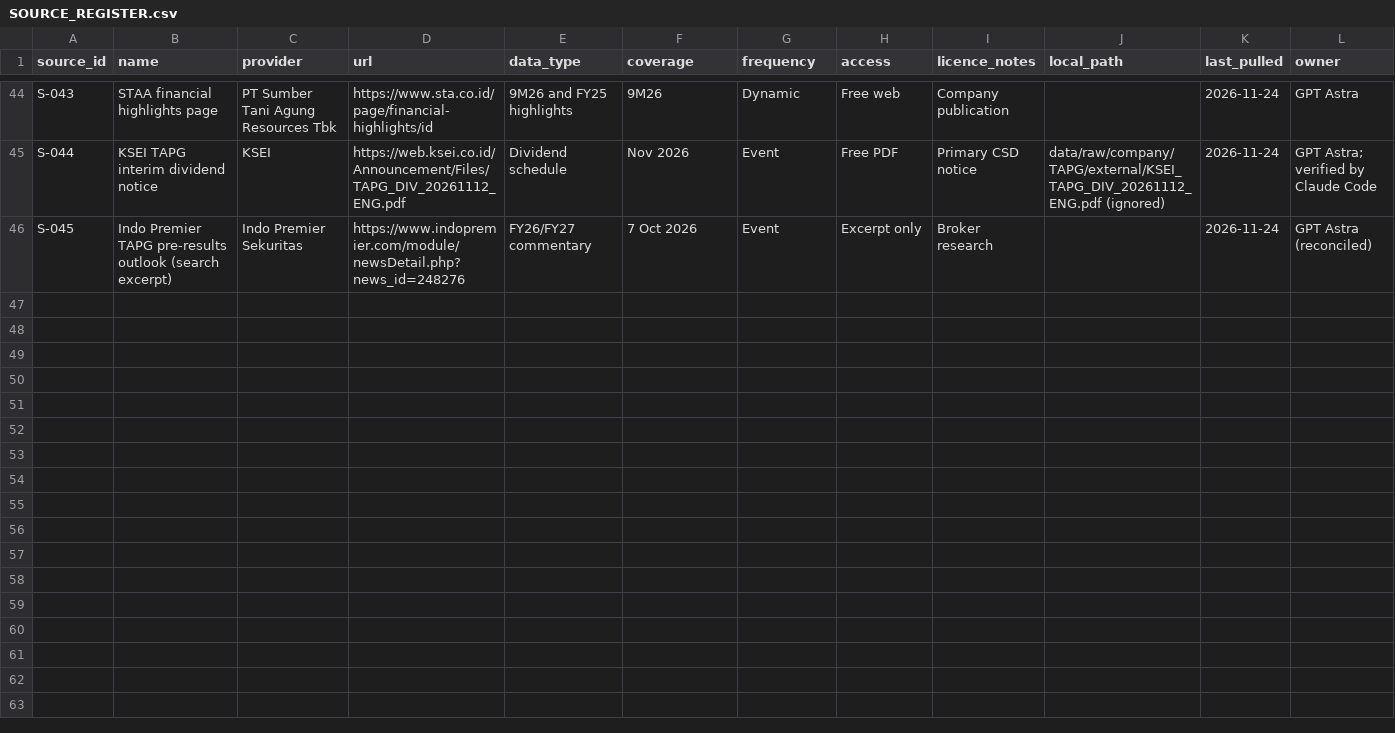
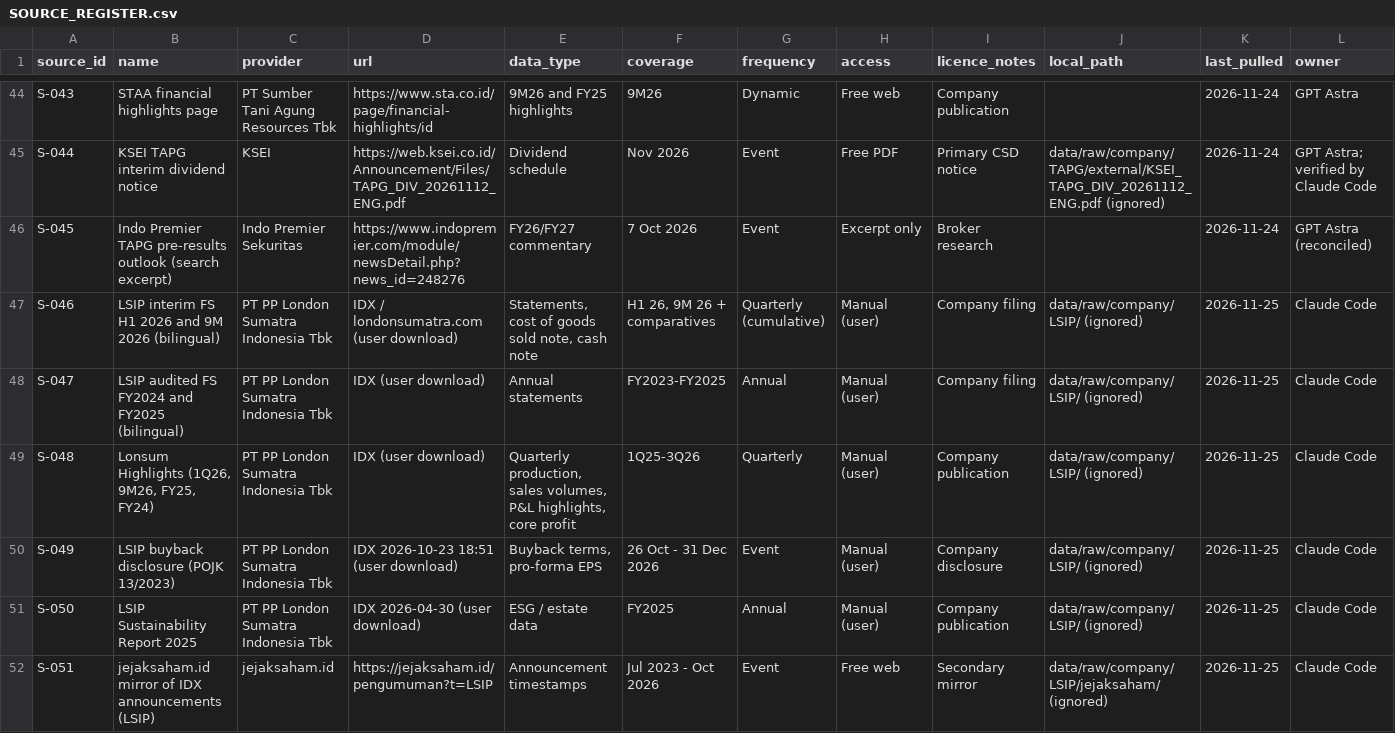
Before and after one commit to hokawagaming-cloud/indonesia-palm-oil-research, a CSV file: data/SOURCE_REGISTER.csv, drawn as a sheet; only a part is shown, gaps mark what is left out; rows hold the shown columns only; the diff names each change by its address in the sheet, - before the commit and + after, or states it on an @@ line.

```diff
--- a/data/SOURCE_REGISTER.csv
+++ b/data/SOURCE_REGISTER.csv
+row 47: S-046 | LSIP interim FS H1 2026 and 9M 2026 (bilingual) | PT PP London Sumatra Indonesia Tbk | IDX / londonsumatra.com (user download) | Statements, cost of goods sold note, cash note | H1 26, 9M 26 + comparatives | Quarterly (cumulative) | Manual (user) | Company filing | data/raw/company/LSIP/ (ignored) | 2026-11-25 | Claude Code
+row 48: S-047 | LSIP audited FS FY2024 and FY2025 (bilingual) | PT PP London Sumatra Indonesia Tbk | IDX (user download) | Annual statements | FY2023-FY2025 | Annual | Manual (user) | Company filing | data/raw/company/LSIP/ (ignored) | 2026-11-25 | Claude Code
+row 49: S-048 | Lonsum Highlights (1Q26, 9M26, FY25, FY24) | PT PP London Sumatra Indonesia Tbk | IDX (user download) | Quarterly production, sales volumes, P&L highlights, core profit | 1Q25-3Q26 | Quarterly | Manual (user) | Company publication | data/raw/company/LSIP/ (ignored) | 2026-11-25 | Claude Code
+row 50: S-049 | LSIP buyback disclosure (POJK 13/2023) | PT PP London Sumatra Indonesia Tbk | IDX 2026-10-23 18:51 (user download) | Buyback terms, pro-forma EPS | 26 Oct - 31 Dec 2026 | Event | Manual (user) | Company disclosure | data/raw/company/LSIP/ (ignored) | 2026-11-25 | Claude Code
+row 51: S-050 | LSIP Sustainability Report 2025 | PT PP London Sumatra Indonesia Tbk | IDX 2026-04-30 (user download) | ESG / estate data | FY2025 | Annual | Manual (user) | Company publication | data/raw/company/LSIP/ (ignored) | 2026-11-25 | Claude Code
+row 52: S-051 | jejaksaham.id mirror of IDX announcements (LSIP) | jejaksaham.id | https://jejaksaham.id/pengumuman?t=LSIP | Announcement timestamps | Jul 2023 - Oct 2026 | Event | Free web | Secondary mirror | data/raw/company/LSIP/jejaksaham/ (ignored) | 2026-11-25 | Claude Code
```
Also changed, not shown: data/reference/catalyst_register.csv, data/reference/document_manifest.csv, 13 other files.
